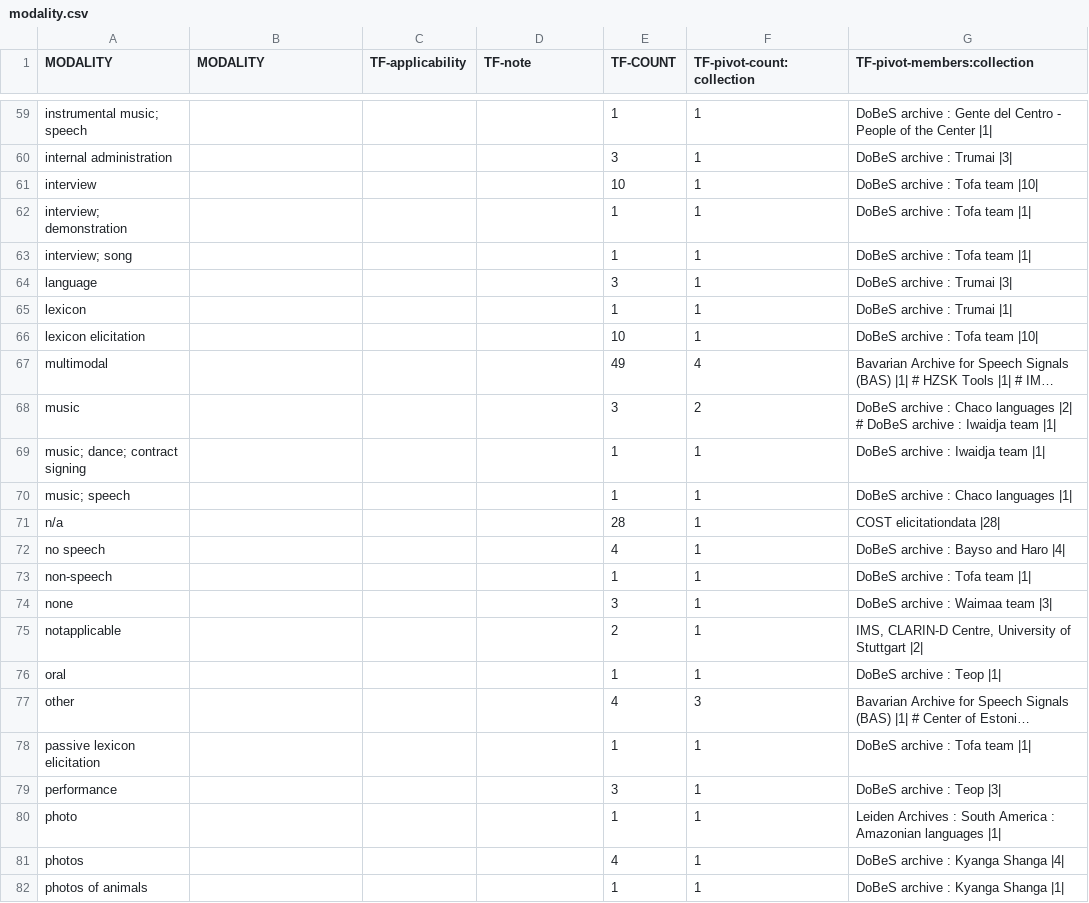
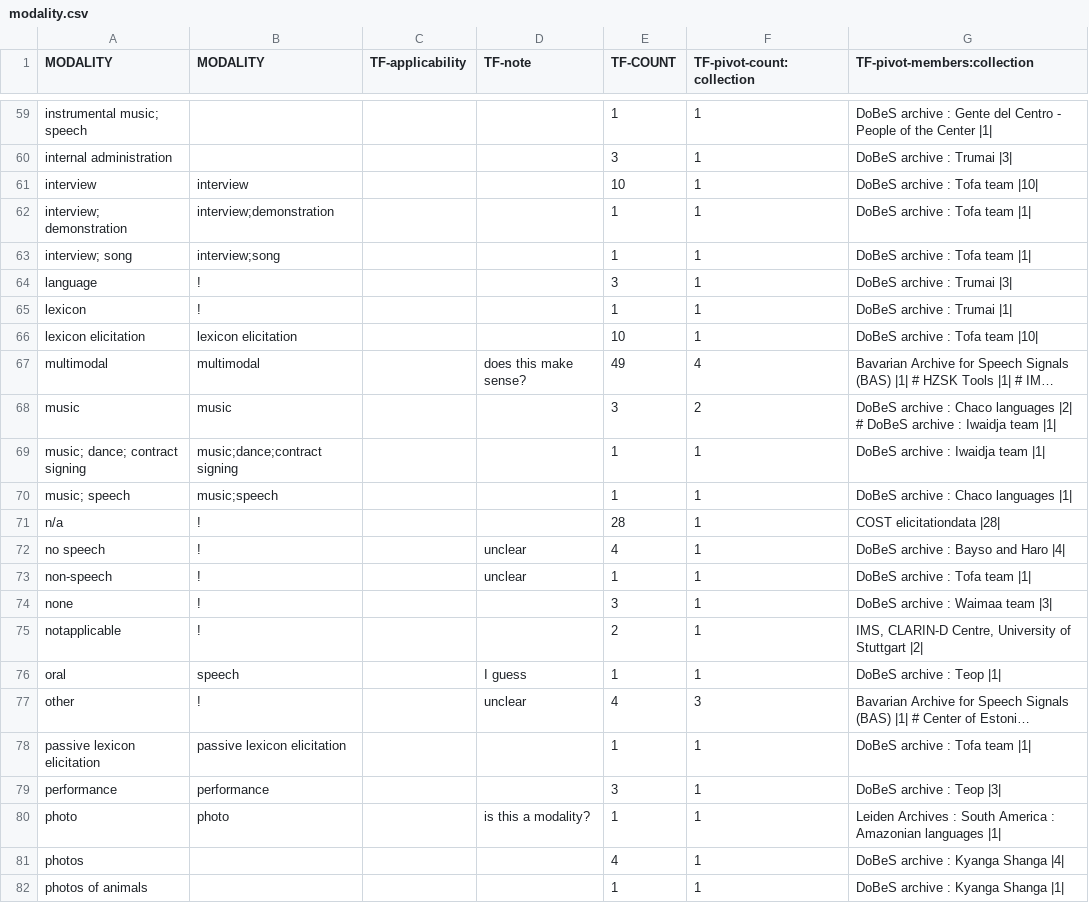
Before and after one commit to clarin-eric/VLO-mapping, a CSV file: value-maps/modality.csv, drawn as a sheet; only a part is shown, gaps mark what is left out; long unchanged cells end in …; the diff names each change by its address in the sheet, - before the commit and + after, or states it on an @@ line.

Commit message:
Update modality.csv

```diff
--- a/value-maps/modality.csv
+++ b/value-maps/modality.csv
-B61 (MODALITY): (empty)
+B61 (MODALITY): interview
-B62 (MODALITY): (empty)
+B62 (MODALITY): interview;demonstration
-B63 (MODALITY): (empty)
+B63 (MODALITY): interview;song
-B64:B65 (MODALITY): (empty)
+B64:B65 (MODALITY): !
-B66 (MODALITY): (empty)
+B66 (MODALITY): lexicon elicitation
-B67 (MODALITY): (empty)
+B67 (MODALITY): multimodal
-D67 (TF-note): (empty)
+D67 (TF-note): does this make sense?
-B68 (MODALITY): (empty)
+B68 (MODALITY): music
-B69 (MODALITY): (empty)
+B69 (MODALITY): music;dance;contract signing
-B70 (MODALITY): (empty)
+B70 (MODALITY): music;speech
-B71:B75 (MODALITY): (empty)
+B71:B75 (MODALITY): !
-D72:D73 (TF-note): (empty)
+D72:D73 (TF-note): unclear
-B76 (MODALITY): (empty)
+B76 (MODALITY): speech
-D76 (TF-note): (empty)
+D76 (TF-note): I guess
-B77 (MODALITY): (empty)
+B77 (MODALITY): !
-D77 (TF-note): (empty)
+D77 (TF-note): unclear
-B78 (MODALITY): (empty)
+B78 (MODALITY): passive lexicon elicitation
-B79 (MODALITY): (empty)
+B79 (MODALITY): performance
-B80 (MODALITY): (empty)
+B80 (MODALITY): photo
-D80 (TF-note): (empty)
+D80 (TF-note): is this a modality?
```
